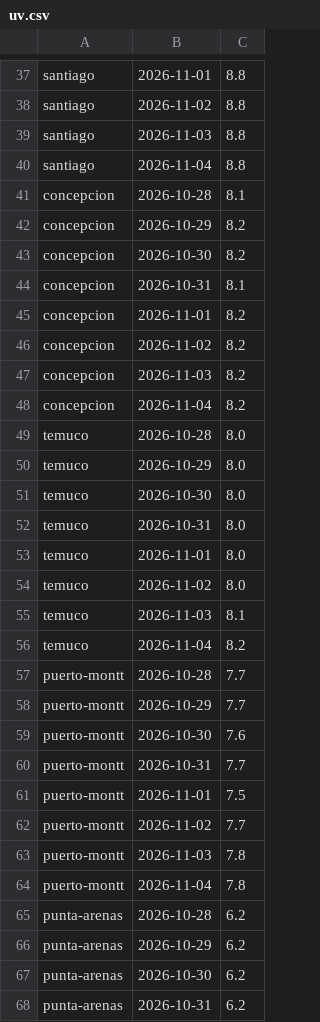
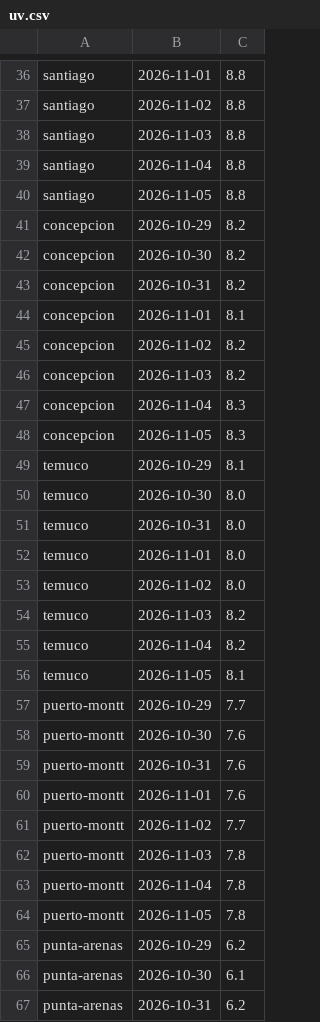
Before and after one commit to germanperey/cofrade-datos, a CSV file: datos/uv.csv, drawn as a sheet; only a part is shown, gaps mark what is left out; the diff covers the shown part only.

```diff
--- a/datos/uv.csv
+++ b/datos/uv.csv
@@ -40,12 +39,12 @@ santiago,2026-11-03,8.8
 santiago,2026-11-04,8.8
-concepcion,2026-10-28,8.1
+santiago,2026-11-05,8.8
 concepcion,2026-10-29,8.2
 concepcion,2026-10-30,8.2
-concepcion,2026-10-31,8.1
-concepcion,2026-11-01,8.2
+concepcion,2026-10-31,8.2
+concepcion,2026-11-01,8.1
 concepcion,2026-11-02,8.2
 concepcion,2026-11-03,8.2
-concepcion,2026-11-04,8.2
-temuco,2026-10-28,8.0
-temuco,2026-10-29,8.0
+concepcion,2026-11-04,8.3
+concepcion,2026-11-05,8.3
+temuco,2026-10-29,8.1
 temuco,2026-10-30,8.0
@@ -54,9 +53,9 @@ temuco,2026-11-01,8.0
 temuco,2026-11-02,8.0
-temuco,2026-11-03,8.1
+temuco,2026-11-03,8.2
 temuco,2026-11-04,8.2
-puerto-montt,2026-10-28,7.7
+temuco,2026-11-05,8.1
 puerto-montt,2026-10-29,7.7
 puerto-montt,2026-10-30,7.6
-puerto-montt,2026-10-31,7.7
-puerto-montt,2026-11-01,7.5
+puerto-montt,2026-10-31,7.6
+puerto-montt,2026-11-01,7.6
 puerto-montt,2026-11-02,7.7
@@ -64,5 +63,5 @@ puerto-montt,2026-11-03,7.8
 puerto-montt,2026-11-04,7.8
-punta-arenas,2026-10-28,6.2
+puerto-montt,2026-11-05,7.8
 punta-arenas,2026-10-29,6.2
-punta-arenas,2026-10-30,6.2
+punta-arenas,2026-10-30,6.1
 punta-arenas,2026-10-31,6.2
```
Also changed, not shown: 4 added rows, 4 removed rows and 9 edited cells elsewhere in this file, 7 other files.
